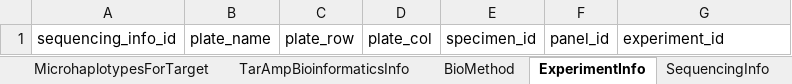
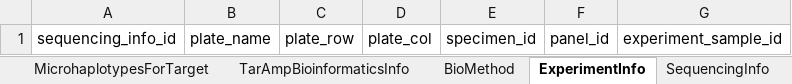
Before and after one commit to PlasmoGenEpi/portable-microhaplotype-object, an Excel workbook: project/excel/portable_microhaplotype_object.xlsx, sheet ExperimentInfo, drawn as a sheet; values as stored, in another font and other column widths than the file's, no borders; the diff names each change by its address in the sheet, - before the commit and + after, or states it on an @@ line.

```diff
--- a/project/excel/portable_microhaplotype_object.xlsx (sheet ExperimentInfo)
+++ b/project/excel/portable_microhaplotype_object.xlsx (sheet ExperimentInfo)
-G1: experiment_id
+G1: experiment_sample_id
```
Also changed, not shown: sheet PortableMicrohaplotypeObject, sheet MicrohaplotypesDetected, sheet RepresentativeMicrohaplotypeSequence, sheet DemultiplexedTargetsForExperimentSample, sheet DemultiplexedExperimentSamples, sheet MicrohaplotypesForSample, 1 more sheet, other sheet tabs, 11 other files.
